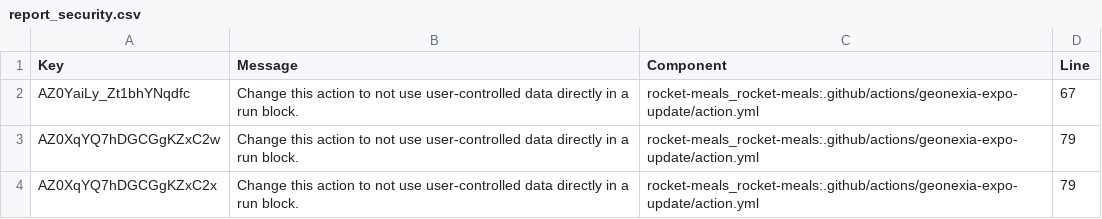
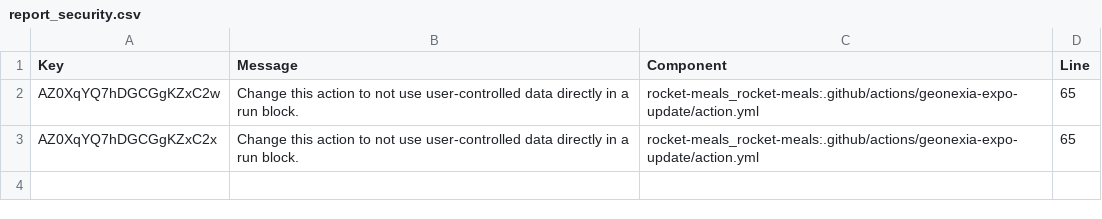
Before and after one commit to rocket-meals/swosy, a CSV file: reports/sonarCloud/report_security.csv, drawn as a sheet.

```diff
--- a/reports/sonarCloud/report_security.csv
+++ b/reports/sonarCloud/report_security.csv
@@ -1,4 +1,3 @@
 Key,Message,Component,Line
-"AZ0YaiLy_Zt1bhYNqdfc","Change this action to not use user-controlled data directly in a run block.","rocket-meals_rocket-meals:.github/actions/geonexia-expo-update/action.yml",67
-"AZ0XqYQ7hDGCGgKZxC2w","Change this action to not use user-controlled data directly in a run block.","rocket-meals_rocket-meals:.github/actions/geonexia-expo-update/action.yml",79
-"AZ0XqYQ7hDGCGgKZxC2x","Change this action to not use user-controlled data directly in a run block.","rocket-meals_rocket-meals:.github/actions/geonexia-expo-update/action.yml",79
+"AZ0XqYQ7hDGCGgKZxC2w","Change this action to not use user-controlled data directly in a run block.","rocket-meals_rocket-meals:.github/actions/geonexia-expo-update/action.yml",65
+"AZ0XqYQ7hDGCGgKZxC2x","Change this action to not use user-controlled data directly in a run block.","rocket-meals_rocket-meals:.github/actions/geonexia-expo-update/action.yml",65
```
Also changed, not shown: 1 other file.
